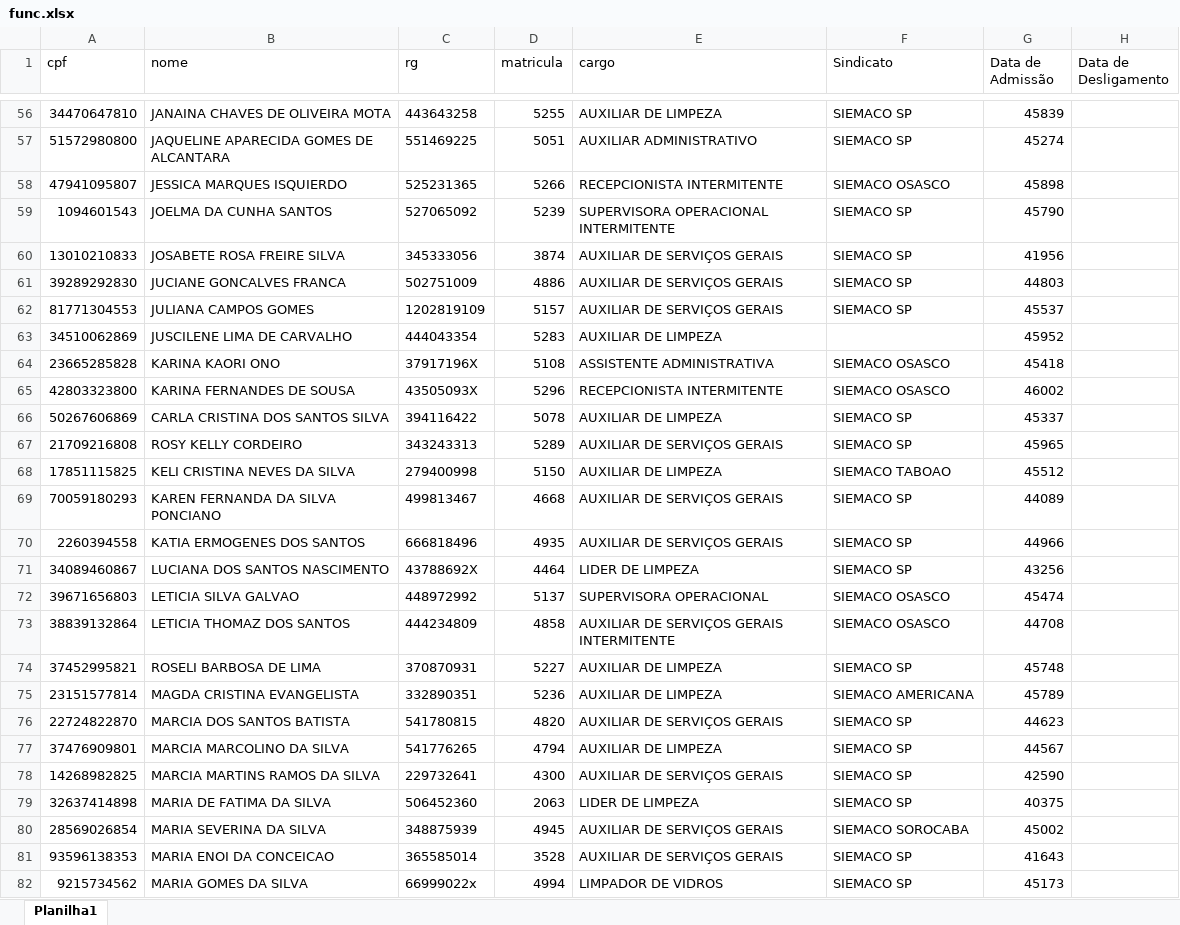
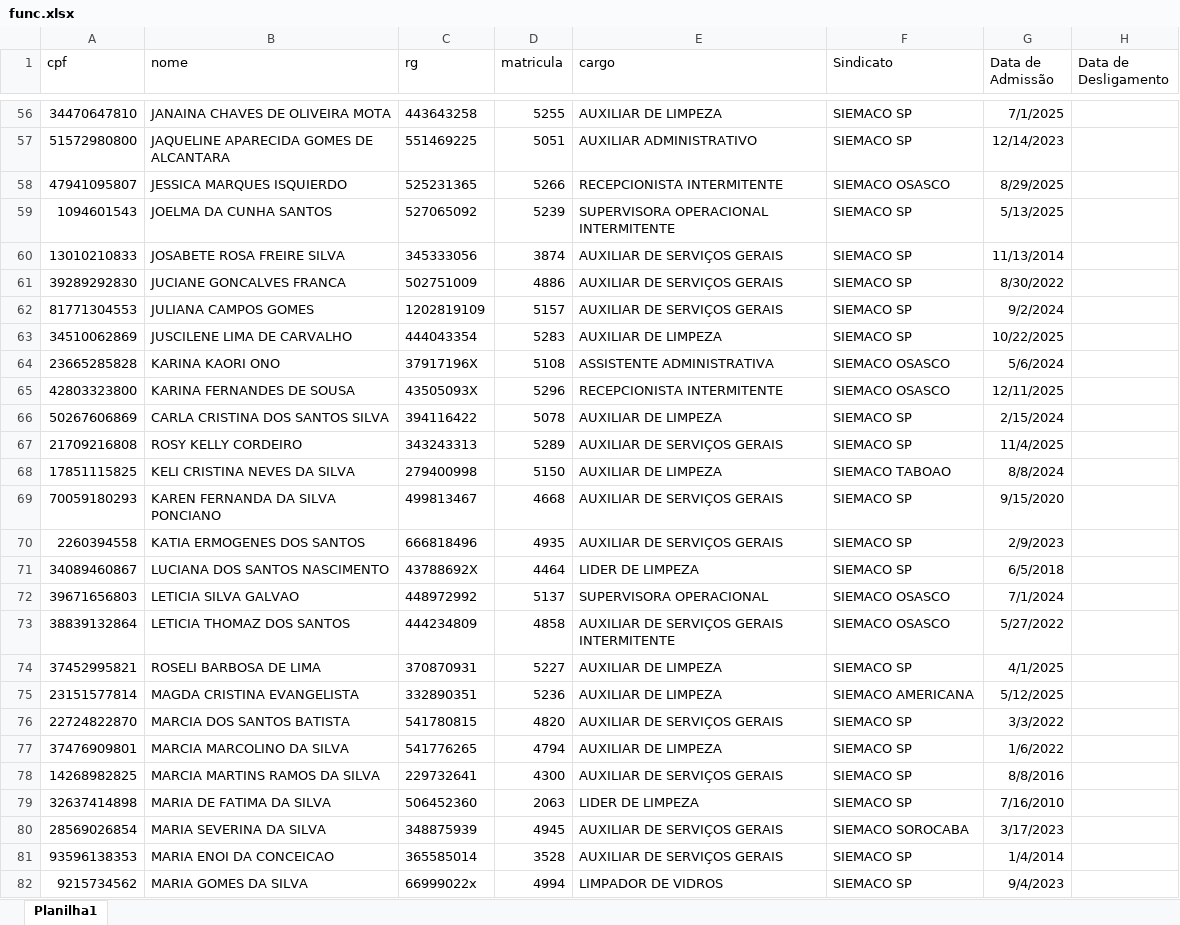
Before and after one commit to benediti/InstArlindo, an Excel workbook: func.xlsx, sheet Planilha1, drawn as a sheet; only a part is shown, gaps mark what is left out; values as stored, in another font and other column widths than the file's, no borders; the diff covers the shown part only; the diff names each change by its address in the sheet, - before the commit and + after, or states it on an @@ line.

```diff
--- a/func.xlsx (sheet Planilha1)
+++ b/func.xlsx (sheet Planilha1)
-G56 (Data de Admissão): 45839
+G56 (Data de Admissão): 7/1/2025
-G57 (Data de Admissão): 45274
+G57 (Data de Admissão): 12/14/2023
-G58 (Data de Admissão): 45898
+G58 (Data de Admissão): 8/29/2025
-G59 (Data de Admissão): 45790
+G59 (Data de Admissão): 5/13/2025
-G60 (Data de Admissão): 41956
+G60 (Data de Admissão): 11/13/2014
-G61 (Data de Admissão): 44803
+G61 (Data de Admissão): 8/30/2022
-G62 (Data de Admissão): 45537
+G62 (Data de Admissão): 9/2/2024
-F63 (Sindicato): (empty)
+F63 (Sindicato): SIEMACO SP
-G63 (Data de Admissão): 45952
+G63 (Data de Admissão): 10/22/2025
-G64 (Data de Admissão): 45418
+G64 (Data de Admissão): 5/6/2024
-G65 (Data de Admissão): 46002
+G65 (Data de Admissão): 12/11/2025
-G66 (Data de Admissão): 45337
+G66 (Data de Admissão): 2/15/2024
-G67 (Data de Admissão): 45965
+G67 (Data de Admissão): 11/4/2025
-G68 (Data de Admissão): 45512
+G68 (Data de Admissão): 8/8/2024
-G69 (Data de Admissão): 44089
+G69 (Data de Admissão): 9/15/2020
-G70 (Data de Admissão): 44966
+G70 (Data de Admissão): 2/9/2023
-G71 (Data de Admissão): 43256
+G71 (Data de Admissão): 6/5/2018
-G72 (Data de Admissão): 45474
+G72 (Data de Admissão): 7/1/2024
-G73 (Data de Admissão): 44708
+G73 (Data de Admissão): 5/27/2022
-G74 (Data de Admissão): 45748
+G74 (Data de Admissão): 4/1/2025
-G75 (Data de Admissão): 45789
+G75 (Data de Admissão): 5/12/2025
-G76 (Data de Admissão): 44623
+G76 (Data de Admissão): 3/3/2022
-G77 (Data de Admissão): 44567
+G77 (Data de Admissão): 1/6/2022
-G78 (Data de Admissão): 42590
+G78 (Data de Admissão): 8/8/2016
-G79 (Data de Admissão): 40375
+G79 (Data de Admissão): 7/16/2010
-G80 (Data de Admissão): 45002
+G80 (Data de Admissão): 3/17/2023
-G81 (Data de Admissão): 41643
+G81 (Data de Admissão): 1/4/2014
-G82 (Data de Admissão): 45173
+G82 (Data de Admissão): 9/4/2023
```
Also changed, not shown: 104 edited cells elsewhere in this sheet.
